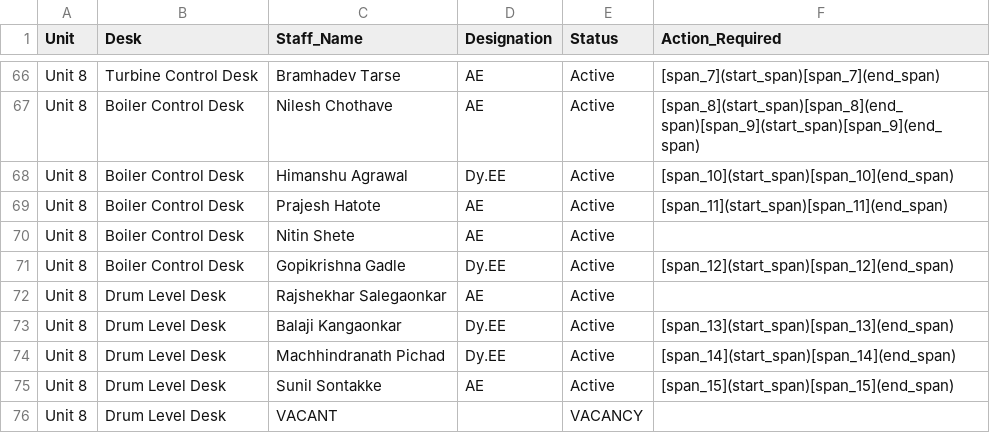
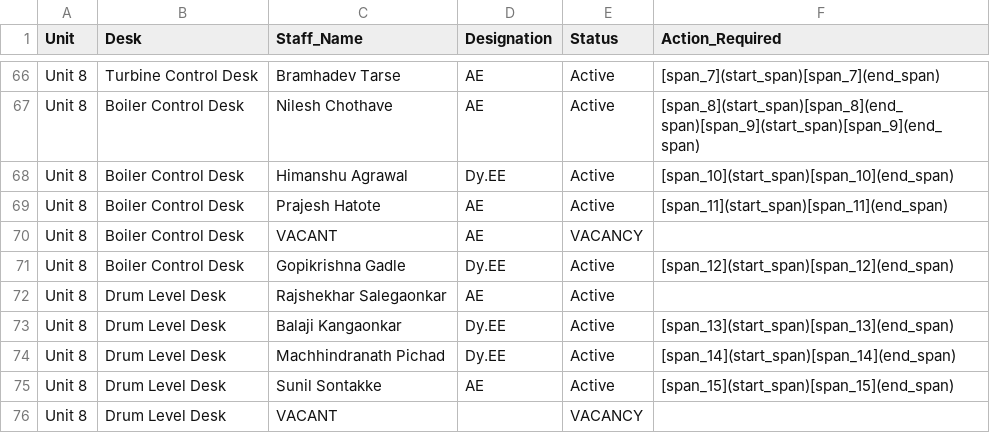
Before and after one commit to Chinmay-Dev27/mahagenco-staffing-dashboard, a CSV file: stitched_staffing_data.csv, drawn as a sheet; only a part is shown, gaps mark what is left out.

Commit message:
Admin Update stitched_staffing_data.csv

```diff
--- a/stitched_staffing_data.csv
+++ b/stitched_staffing_data.csv
@@ -69,3 +69,3 @@ Unit 8,Boiler Control Desk,Himanshu Agrawal,Dy.EE,Active,[span_10](start_span)[s
 Unit 8,Boiler Control Desk,Prajesh Hatote,AE,Active,[span_11](start_span)[span_11](end_span)
-Unit 8,Boiler Control Desk,Nitin Shete,AE,Active,
+Unit 8,Boiler Control Desk,VACANT,AE,VACANCY,
 Unit 8,Boiler Control Desk,Gopikrishna Gadle,Dy.EE,Active,[span_12](start_span)[span_12](end_span)
```
